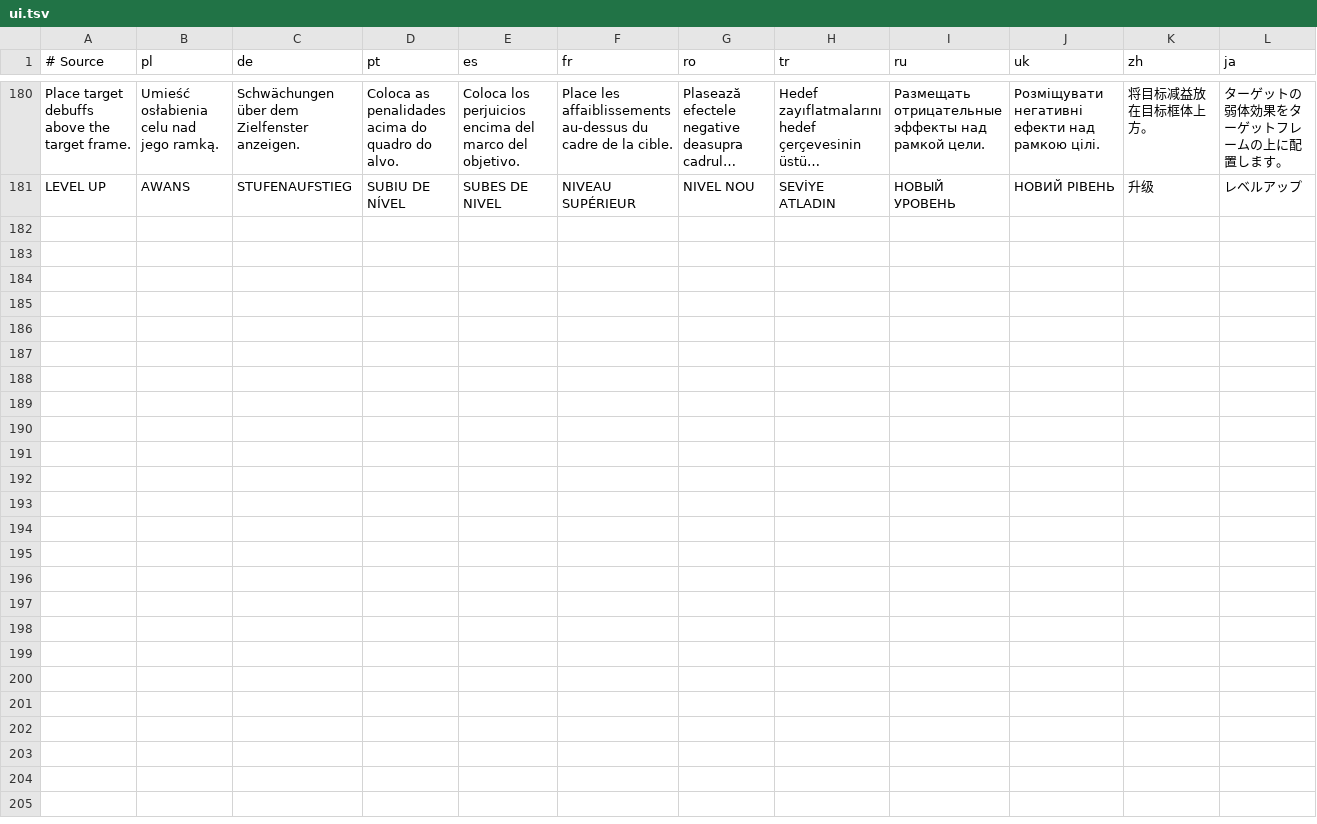
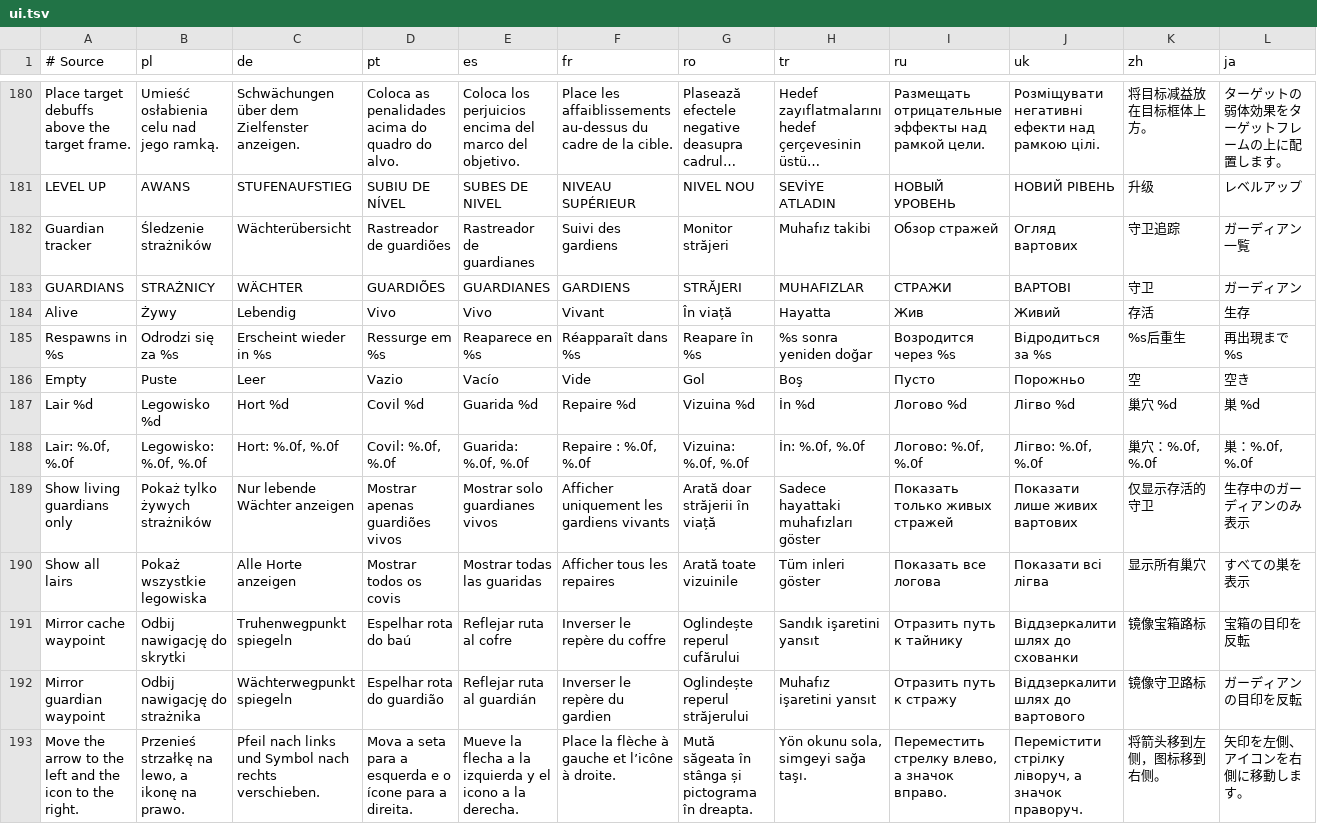
Before and after one commit to migwynkriid13/SurvivorsDragonUi, a TSV file: localization/ui.tsv, drawn as a sheet; only a part is shown, gaps mark what is left out; long unchanged cells end in …; rows hold the shown columns only; the diff names each change by its address in the sheet, - before the commit and + after, or states it on an @@ line.

Commit message:
feature: add guardian tracker and waypoint mirroring

```diff
--- a/localization/ui.tsv
+++ b/localization/ui.tsv
+row 182: Guardian tracker | Śledzenie strażników | Wächterübersicht | Rastreador de guardiões | Rastreador de guardianes | Suivi des gardiens | Monitor străjeri | Muhafız takibi | Обзор стражей | Огляд вартових | 守卫追踪 | ガーディアン一覧
+row 183: GUARDIANS | STRAŻNICY | WÄCHTER | GUARDIÕES | GUARDIANES | GARDIENS | STRĂJERI | MUHAFIZLAR | СТРАЖИ | ВАРТОВІ | 守卫 | ガーディアン
+row 184: Alive | Żywy | Lebendig | Vivo | Vivo | Vivant | În viață | Hayatta | Жив | Живий | 存活 | 生存
+row 185: Respawns in %s | Odrodzi się za %s | Erscheint wieder in %s | Ressurge em %s | Reaparece en %s | Réapparaît dans %s | Reapare în %s | %s sonra yeniden doğar | Возродится через %s | Відродиться за %s | %s后重生 | 再出現まで %s
+row 186: Empty | Puste | Leer | Vazio | Vacío | Vide | Gol | Boş | Пусто | Порожньо | 空 | 空き
+row 187: Lair %d | Legowisko %d | Hort %d | Covil %d | Guarida %d | Repaire %d | Vizuina %d | İn %d | Логово %d | Лігво %d | 巢穴 %d | 巣 %d
+row 188: Lair: %.0f, %.0f | Legowisko: %.0f, %.0f | Hort: %.0f, %.0f | Covil: %.0f, %.0f | Guarida: %.0f, %.0f | Repaire : %.0f, %.0f | Vizuina: %.0f, %.0f | İn: %.0f, %.0f | Логово: %.0f, %.0f | Лігво: %.0f, %.0f | 巢穴：%.0f, %.0f | 巣：%.0f, %.0f
+row 189: Show living guardians only | Pokaż tylko żywych strażników | Nur lebende Wächter anzeigen | Mostrar apenas guardiões vivos | Mostrar solo guardianes vivos | Afficher uniquement les gardiens vivants | Arată doar străjerii în viață | Sadece hayattaki muhafızları göster | Показать только живых стражей | Показати лише живих вартових | 仅显示存活的守卫 | 生存中のガーディアンのみ表示
+row 190: Show all lairs | Pokaż wszystkie legowiska | Alle Horte anzeigen | Mostrar todos os covis | Mostrar todas las guaridas | Afficher tous les repaires | Arată toate vizuinile | Tüm inleri göster | Показать все логова | Показати всі лігва | 显示所有巢穴 | すべての巣を表示
+row 191: Mirror cache waypoint | Odbij nawigację do skrytki | Truhenwegpunkt spiegeln | Espelhar rota do baú | Reflejar ruta al cofre | Inverser le repère du coffre | Oglindește reperul cufărului | Sandık işaretini yansıt | Отразить путь к тайнику | Віддзеркалити шлях до схованки | 镜像宝箱路标 | 宝箱の目印を反転
+row 192: Mirror guardian waypoint | Odbij nawigację do strażnika | Wächterwegpunkt spiegeln | Espelhar rota do guardião | Reflejar ruta al guardián | Inverser le repère du gardien | Oglindește reperul străjerului | Muhafız işaretini yansıt | Отразить путь к стражу | Віддзеркалити шлях до вартового | 镜像守卫路标 | ガーディアンの目印を反転
+row 193: Move the arrow to the left and the icon to the right. | Przenieś strzałkę na lewo, a ikonę na prawo. | Pfeil nach links und Symbol nach rechts verschieben. | Mova a seta para a esquerda e o ícone para a direita. | Mueve la flecha a la izquierda y el icono a la derecha. | Place la flèche à gauche et l’icône à droite. | Mută săgeata în stânga și pictograma în dreapta. | Yön okunu sola, simgeyi sağa taşı. | Переместить стрелку влево, а значок вправо. | Перемістити стрілку ліворуч, а значок праворуч. | 将箭头移到左侧，图标移到右侧。 | 矢印を左側、アイコンを右側に移動します。
```
Also changed, not shown: 57 other files.
